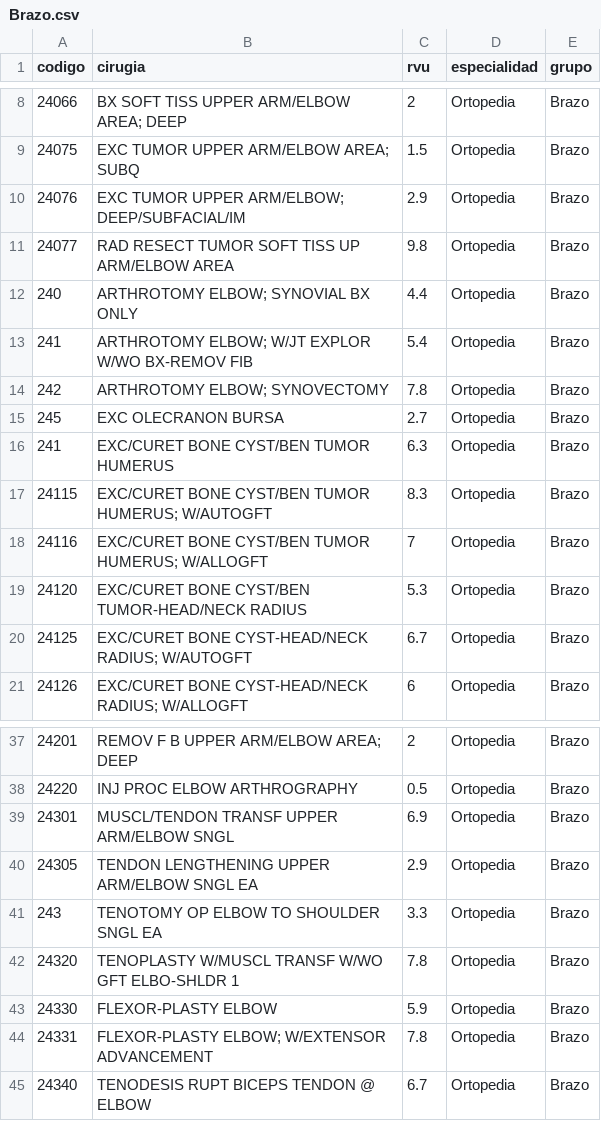
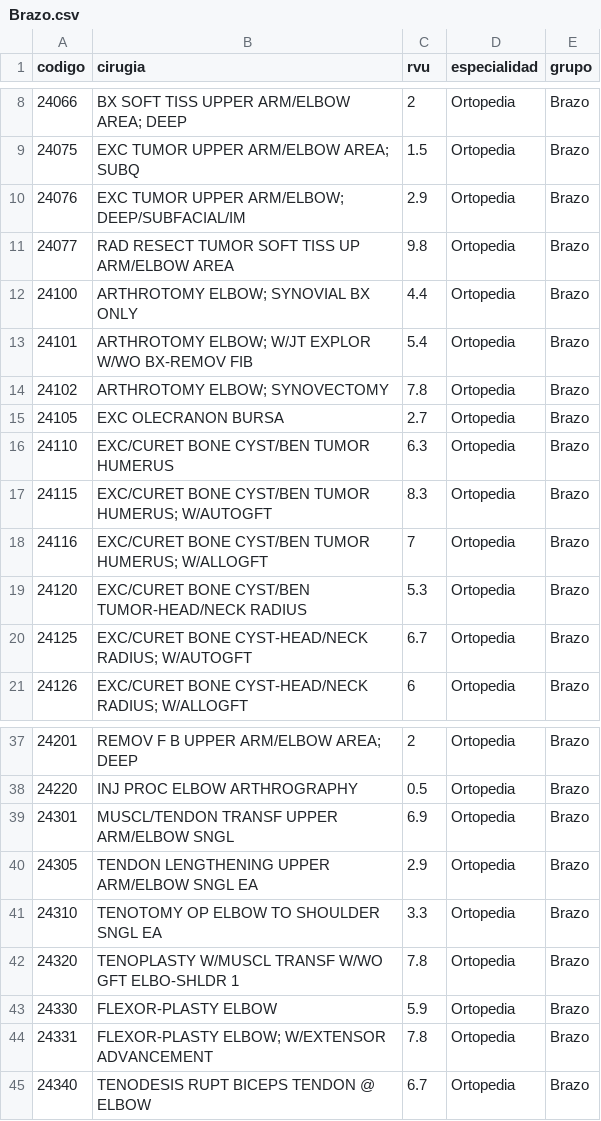
Before and after one commit to Nachopacca24/MeDico1_deploy_mio, a CSV file: frontend/public/surgeries/Ortopedia/Brazo.csv, drawn as a sheet; only a part is shown, gaps mark what is left out.

Commit message:
arreglo .csv

```diff
--- a/frontend/public/surgeries/Ortopedia/Brazo.csv
+++ b/frontend/public/surgeries/Ortopedia/Brazo.csv
@@ -11,7 +11,7 @@ codigo,cirugia,rvu,especialidad,grupo
 24077 ,RAD RESECT TUMOR SOFT TISS UP ARM/ELBOW AREA ,9.8 ,Ortopedia,Brazo
-240 ,ARTHROTOMY ELBOW; SYNOVIAL BX ONLY ,4.4 ,Ortopedia,Brazo
-241 ,ARTHROTOMY ELBOW; W/JT EXPLOR W/WO BX-REMOV FIB ,5.4 ,Ortopedia,Brazo
-242 ,ARTHROTOMY ELBOW; SYNOVECTOMY ,7.8 ,Ortopedia,Brazo
-245 ,EXC OLECRANON BURSA ,2.7 ,Ortopedia,Brazo
-241 ,EXC/CURET BONE CYST/BEN TUMOR HUMERUS ,6.3,Ortopedia,Brazo
+24100 ,ARTHROTOMY ELBOW; SYNOVIAL BX ONLY ,4.4 ,Ortopedia,Brazo
+24101 ,ARTHROTOMY ELBOW; W/JT EXPLOR W/WO BX-REMOV FIB ,5.4 ,Ortopedia,Brazo
+24102 ,ARTHROTOMY ELBOW; SYNOVECTOMY ,7.8 ,Ortopedia,Brazo
+24105 ,EXC OLECRANON BURSA ,2.7 ,Ortopedia,Brazo
+24110 ,EXC/CURET BONE CYST/BEN TUMOR HUMERUS ,6.3,Ortopedia,Brazo
 24115, EXC/CURET BONE CYST/BEN TUMOR HUMERUS; W/AUTOGFT ,8.3 ,Ortopedia,Brazo
@@ -40,3 +40,3 @@ codigo,cirugia,rvu,especialidad,grupo
 24305 ,TENDON LENGTHENING UPPER ARM/ELBOW SNGL EA ,2.9 ,Ortopedia,Brazo
-243 ,TENOTOMY OP ELBOW TO SHOULDER SNGL EA ,3.3 ,Ortopedia,Brazo
+24310 ,TENOTOMY OP ELBOW TO SHOULDER SNGL EA ,3.3 ,Ortopedia,Brazo
 24320, TENOPLASTY W/MUSCL TRANSF W/WO GFT ELBO-SHLDR 1 ,7.8 ,Ortopedia,Brazo
```
